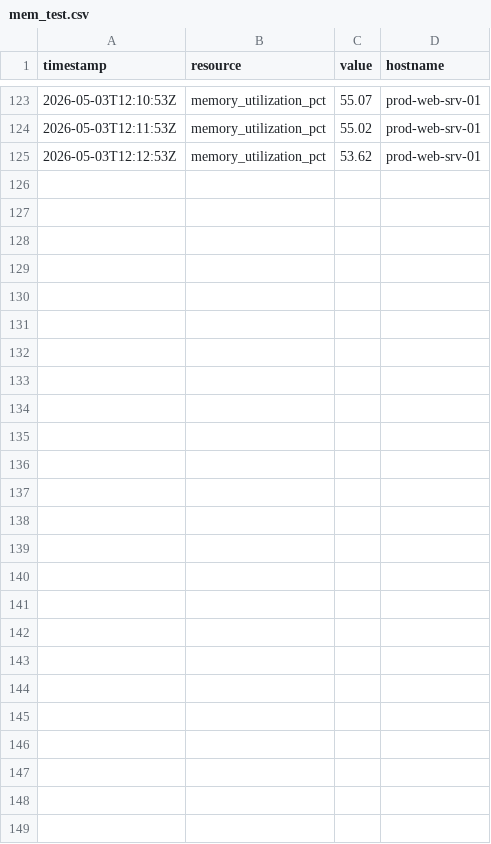
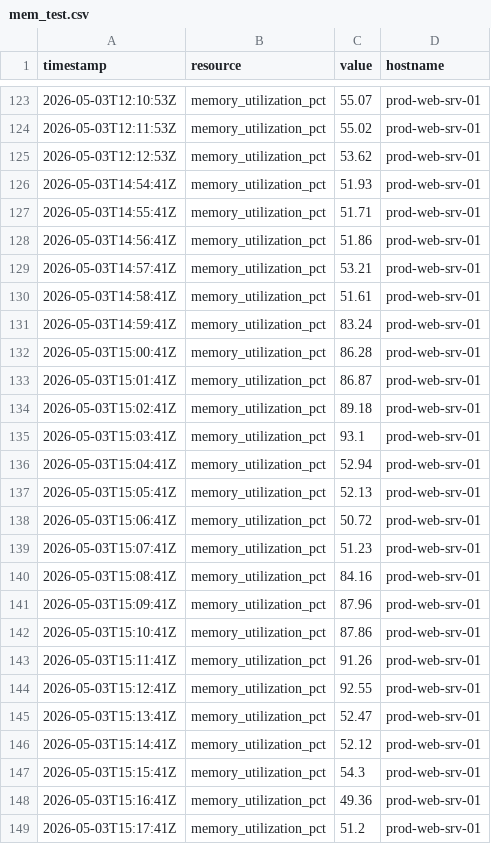
Before and after one commit to VishwajeetMendgule/Predictive-Monitoring-Agent, a CSV file: mem_test.csv, drawn as a sheet; only a part is shown, gaps mark what is left out; the diff names each change by its address in the sheet, - before the commit and + after, or states it on an @@ line.

```diff
--- a/mem_test.csv
+++ b/mem_test.csv
+row 126: 2026-05-03T14:54:41Z | memory_utilization_pct | 51.93 | prod-web-srv-01
+row 127: 2026-05-03T14:55:41Z | memory_utilization_pct | 51.71 | prod-web-srv-01
+row 128: 2026-05-03T14:56:41Z | memory_utilization_pct | 51.86 | prod-web-srv-01
+row 129: 2026-05-03T14:57:41Z | memory_utilization_pct | 53.21 | prod-web-srv-01
+row 130: 2026-05-03T14:58:41Z | memory_utilization_pct | 51.61 | prod-web-srv-01
+row 131: 2026-05-03T14:59:41Z | memory_utilization_pct | 83.24 | prod-web-srv-01
+row 132: 2026-05-03T15:00:41Z | memory_utilization_pct | 86.28 | prod-web-srv-01
+row 133: 2026-05-03T15:01:41Z | memory_utilization_pct | 86.87 | prod-web-srv-01
+row 134: 2026-05-03T15:02:41Z | memory_utilization_pct | 89.18 | prod-web-srv-01
+row 135: 2026-05-03T15:03:41Z | memory_utilization_pct | 93.1 | prod-web-srv-01
+row 136: 2026-05-03T15:04:41Z | memory_utilization_pct | 52.94 | prod-web-srv-01
+row 137: 2026-05-03T15:05:41Z | memory_utilization_pct | 52.13 | prod-web-srv-01
+row 138: 2026-05-03T15:06:41Z | memory_utilization_pct | 50.72 | prod-web-srv-01
+row 139: 2026-05-03T15:07:41Z | memory_utilization_pct | 51.23 | prod-web-srv-01
+row 140: 2026-05-03T15:08:41Z | memory_utilization_pct | 84.16 | prod-web-srv-01
+row 141: 2026-05-03T15:09:41Z | memory_utilization_pct | 87.96 | prod-web-srv-01
+row 142: 2026-05-03T15:10:41Z | memory_utilization_pct | 87.86 | prod-web-srv-01
+row 143: 2026-05-03T15:11:41Z | memory_utilization_pct | 91.26 | prod-web-srv-01
+row 144: 2026-05-03T15:12:41Z | memory_utilization_pct | 92.55 | prod-web-srv-01
+row 145: 2026-05-03T15:13:41Z | memory_utilization_pct | 52.47 | prod-web-srv-01
+row 146: 2026-05-03T15:14:41Z | memory_utilization_pct | 52.12 | prod-web-srv-01
+row 147: 2026-05-03T15:15:41Z | memory_utilization_pct | 54.3 | prod-web-srv-01
+row 148: 2026-05-03T15:16:41Z | memory_utilization_pct | 49.36 | prod-web-srv-01
+row 149: 2026-05-03T15:17:41Z | memory_utilization_pct | 51.2 | prod-web-srv-01
```
Also changed, not shown: cpu_test.csv, net_test.csv, 1 other file.
